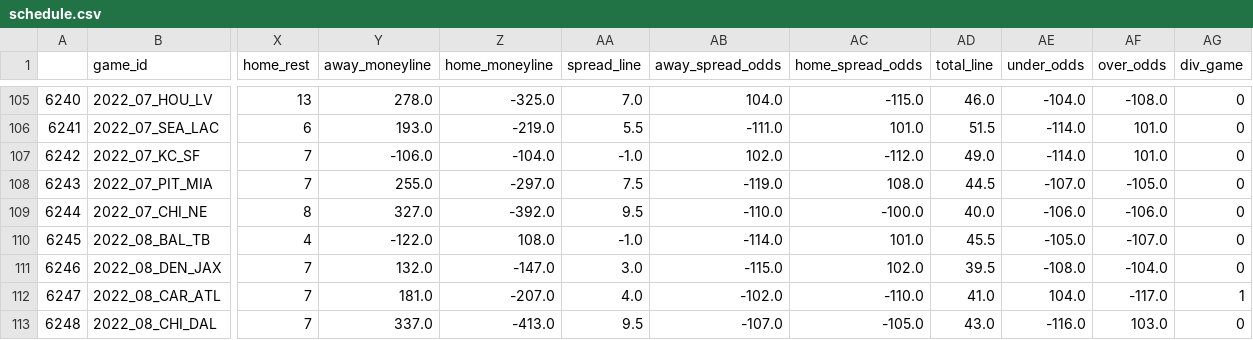
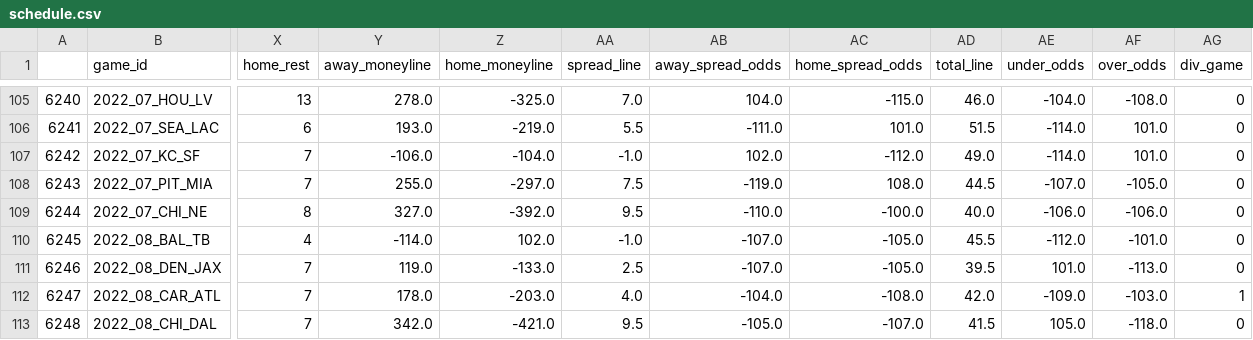
Before and after one commit to Gin-G/NickKnows, a CSV file: nickknows/nfl/data/schedule.csv, drawn as a sheet; only a part is shown, gaps mark what is left out; the diff covers the shown part only; the diff names each change by its address in the sheet, - before the commit and + after, or states it on an @@ line.

```diff
--- a/nickknows/nfl/data/schedule.csv
+++ b/nickknows/nfl/data/schedule.csv
-Y110 (away_moneyline): -122.0
+Y110 (away_moneyline): -114.0
-Z110 (home_moneyline): 108.0
+Z110 (home_moneyline): 102.0
-AB110 (away_spread_odds): -114.0
+AB110 (away_spread_odds): -107.0
-AC110 (home_spread_odds): 101.0
+AC110 (home_spread_odds): -105.0
-AE110 (under_odds): -105.0
+AE110 (under_odds): -112.0
-AF110 (over_odds): -107.0
+AF110 (over_odds): -101.0
-Y111 (away_moneyline): 132.0
+Y111 (away_moneyline): 119.0
-Z111 (home_moneyline): -147.0
+Z111 (home_moneyline): -133.0
-AA111 (spread_line): 3.0
+AA111 (spread_line): 2.5
-AB111 (away_spread_odds): -115.0
+AB111 (away_spread_odds): -107.0
-AC111 (home_spread_odds): 102.0
+AC111 (home_spread_odds): -105.0
-AE111 (under_odds): -108.0
+AE111 (under_odds): 101.0
-AF111 (over_odds): -104.0
+AF111 (over_odds): -113.0
-Y112 (away_moneyline): 181.0
+Y112 (away_moneyline): 178.0
-Z112 (home_moneyline): -207.0
+Z112 (home_moneyline): -203.0
-AB112 (away_spread_odds): -102.0
+AB112 (away_spread_odds): -104.0
-AC112 (home_spread_odds): -110.0
+AC112 (home_spread_odds): -108.0
-AD112 (total_line): 41.0
+AD112 (total_line): 42.0
-AE112 (under_odds): 104.0
+AE112 (under_odds): -109.0
-AF112 (over_odds): -117.0
+AF112 (over_odds): -103.0
-Y113 (away_moneyline): 337.0
+Y113 (away_moneyline): 342.0
-Z113 (home_moneyline): -413.0
+Z113 (home_moneyline): -421.0
-AB113 (away_spread_odds): -107.0
+AB113 (away_spread_odds): -105.0
-AC113 (home_spread_odds): -105.0
+AC113 (home_spread_odds): -107.0
-AD113 (total_line): 43.0
+AD113 (total_line): 41.5
-AE113 (under_odds): -116.0
+AE113 (under_odds): 105.0
-AF113 (over_odds): 103.0
+AF113 (over_odds): -118.0
```
Also changed, not shown: 155 edited cells elsewhere in this file, nickknows/nfl/data/weekly_data.csv, 14 other files.
